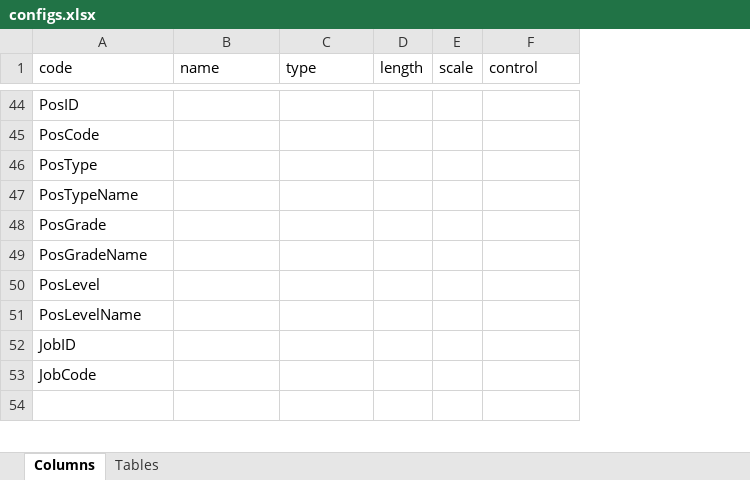
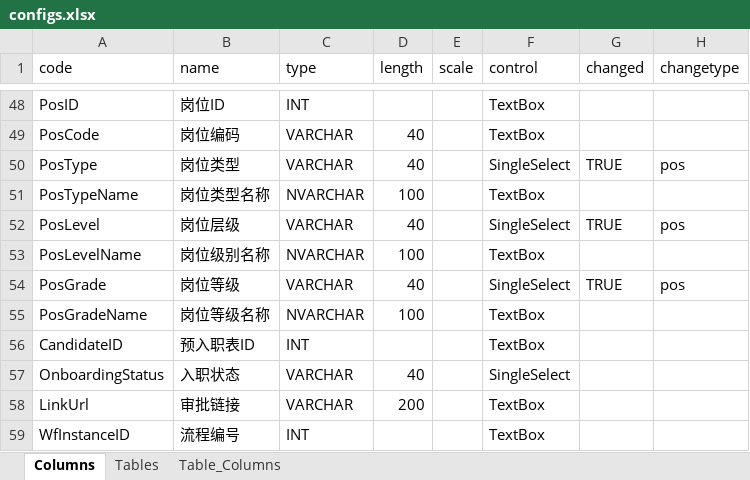
Before and after one commit to HSHanChen/cs-systeminit, an Excel workbook: configs/configs.xlsx, sheet Columns, drawn as a sheet; only a part is shown, gaps mark what is left out; values as stored, in another font and other column widths than the file's, no cell formats; removed rows and columns are numbered as before the commit, all else as after; the diff covers the shown part only; the diff names each change by its address in the sheet, - before the commit and + after, or states it on an @@ line.

```diff
--- a/configs/configs.xlsx (sheet Columns)
+++ b/configs/configs.xlsx (sheet Columns)
+sheet tab: Table_Columns
+column G (changed), rows 50-54: TRUE |  | TRUE |  | TRUE
+column H (changetype), rows 50-54: pos |  | pos |  | pos
-B48 (name): (empty)
+B48 (name): 岗位ID
-C48 (type): (empty)
+C48 (type): INT
-F48:F49 (control): (empty)
+F48:F49 (control): TextBox
-B49 (name): (empty)
+B49 (name): 岗位编码
-C49:C50 (type): (empty)
+C49:C50 (type): VARCHAR
-D49:D50 (length): (empty)
+D49:D50 (length): 40
-B50 (name): (empty)
+B50 (name): 岗位类型
-F50 (control): (empty)
+F50 (control): SingleSelect
-B51 (name): (empty)
+B51 (name): 岗位类型名称
-C51 (type): (empty)
+C51 (type): NVARCHAR
-D51 (length): (empty)
+D51 (length): 100
-F51 (control): (empty)
+F51 (control): TextBox
-row 48: PosGrade
-row 49: PosGradeName
-B52 (name): (empty)
+B52 (name): 岗位层级
-C52 (type): (empty)
+C52 (type): VARCHAR
-D52 (length): (empty)
+D52 (length): 40
-F52 (control): (empty)
+F52 (control): SingleSelect
-B53 (name): (empty)
+B53 (name): 岗位级别名称
-C53 (type): (empty)
+C53 (type): NVARCHAR
-D53 (length): (empty)
+D53 (length): 100
-F53 (control): (empty)
+F53 (control): TextBox
-row 52: JobID
-row 53: JobCode
-row 54: (empty)
+row 54: PosGrade | 岗位等级 | VARCHAR | 40 |  | SingleSelect | TRUE | pos
+row 55: PosGradeName | 岗位等级名称 | NVARCHAR | 100 |  | TextBox
+row 56: CandidateID | 预入职表ID | INT |  |  | TextBox
+row 57: OnboardingStatus | 入职状态 | VARCHAR | 40 |  | SingleSelect
+row 58: LinkUrl | 审批链接 | VARCHAR | 200 |  | TextBox
+row 59: WfInstanceID | 流程编号 | INT |  |  | TextBox
```
Also changed, not shown: 112 added rows, 29 removed rows and 35 edited cells elsewhere in this sheet, sheet Tables, cell formats, 2 other files.
